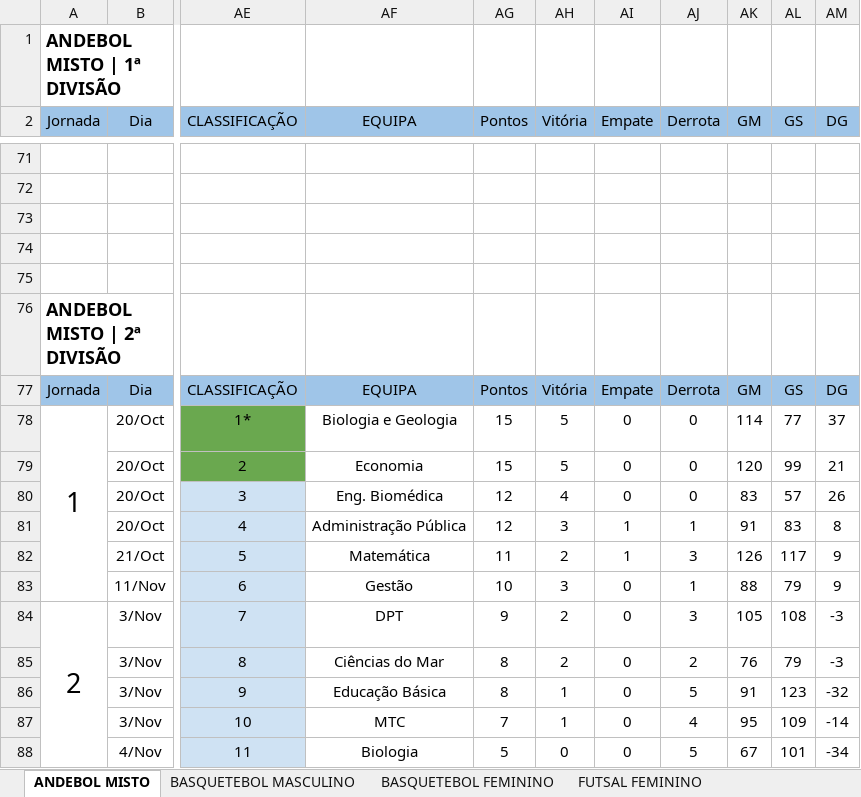
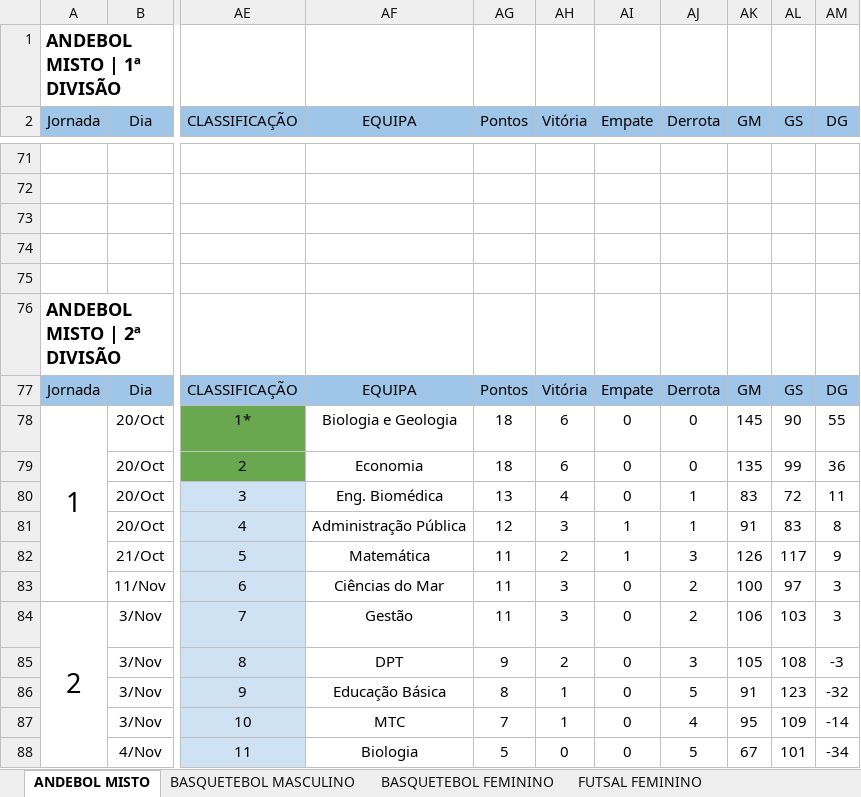
Before and after one commit to SlicF/mmr_ta-aua, an Excel workbook: src/Resultados Taça UA 25_26.xlsx, sheet ANDEBOL MISTO, drawn as a sheet; only a part is shown, gaps mark what is left out; values as stored, in another font and other column widths than the file's, no borders; charts and pictures not drawn; the diff covers the shown part only; the diff names each change by its address in the sheet, - before the commit and + after, or states it on an @@ line.

```diff
--- a/src/Resultados Taça UA 25_26.xlsx (sheet ANDEBOL MISTO)
+++ b/src/Resultados Taça UA 25_26.xlsx (sheet ANDEBOL MISTO)
-AG78:AG79 (Pontos): 15
+AG78:AG79 (Pontos): 18
-AH78:AH79 (Vitória): 5
+AH78:AH79 (Vitória): 6
-AK78 (GM): 114
+AK78 (GM): 145
-AL78 (GS): 77
+AL78 (GS): 90
-AM78 (DG): 37
+AM78 (DG): 55
-AK79 (GM): 120
+AK79 (GM): 135
-AM79 (DG): 21
+AM79 (DG): 36
-AG80 (Pontos): 12
+AG80 (Pontos): 13
-AJ80 (Derrota): 0
+AJ80 (Derrota): 1
-AL80 (GS): 57
+AL80 (GS): 72
-AM80 (DG): 26
+AM80 (DG): 11
-AF83 (EQUIPA): Gestão
+AF83 (EQUIPA): Ciências do Mar
-AG83 (Pontos): 10
+AG83 (Pontos): 11
-AJ83 (Derrota): 1
+AJ83 (Derrota): 2
-AK83 (GM): 88
+AK83 (GM): 100
-AL83 (GS): 79
+AL83 (GS): 97
-AM83 (DG): 9
+AM83 (DG): 3
-AF84 (EQUIPA): DPT
+AF84 (EQUIPA): Gestão
-AG84 (Pontos): 9
+AG84 (Pontos): 11
-AH84 (Vitória): 2
+AH84 (Vitória): 3
-AJ84 (Derrota): 3
+AJ84 (Derrota): 2
-AK84 (GM): 105
+AK84 (GM): 106
-AL84 (GS): 108
+AL84 (GS): 103
-AM84 (DG): -3
+AM84 (DG): 3
-AF85 (EQUIPA): Ciências do Mar
+AF85 (EQUIPA): DPT
-AG85 (Pontos): 8
+AG85 (Pontos): 9
-AJ85 (Derrota): 2
+AJ85 (Derrota): 3
-AK85 (GM): 76
+AK85 (GM): 105
-AL85 (GS): 79
+AL85 (GS): 108
```
Also changed, not shown: 11 edited cells elsewhere in this sheet, sheet FUTSAL MASCULINO, hidden cells, charts or pictures, 25 other files.
